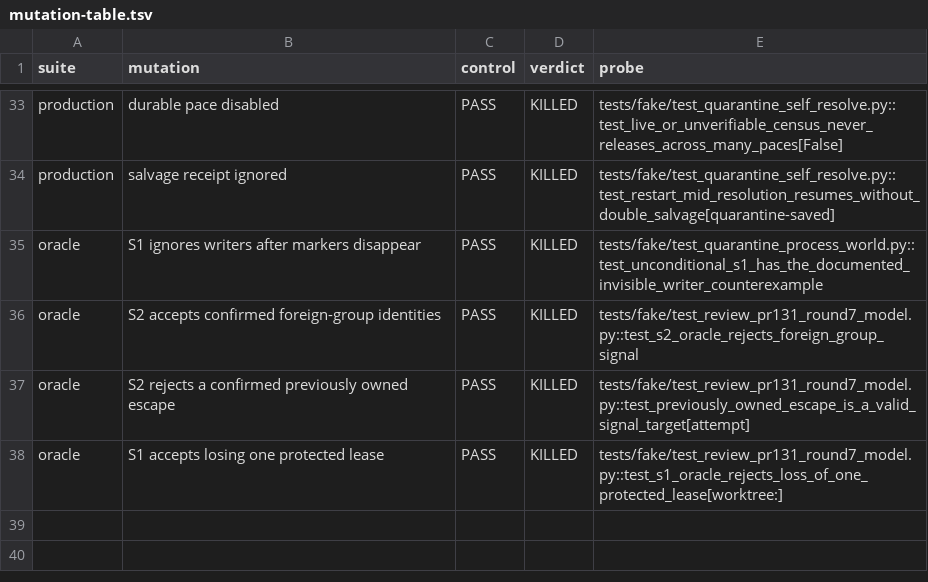
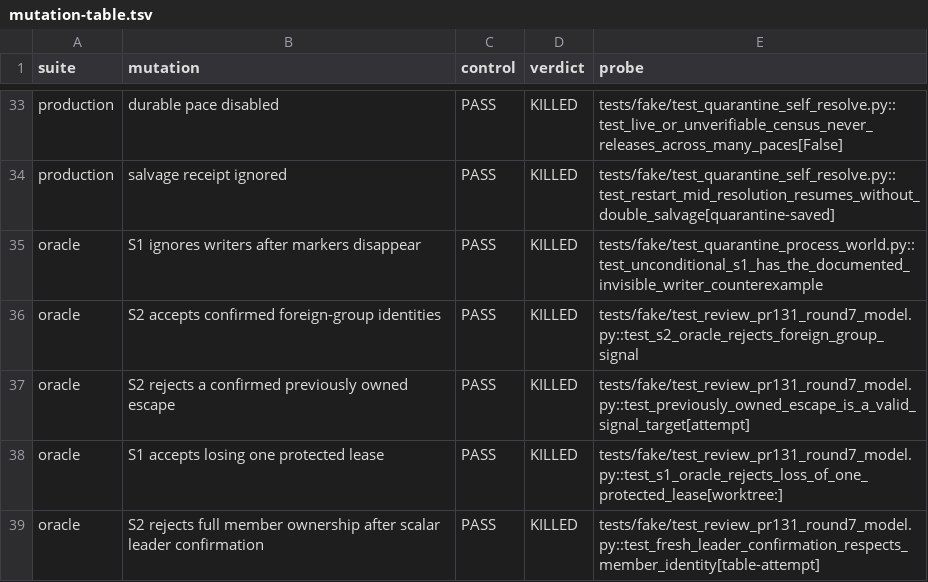
Before and after one commit to MaxGhenis/subfleet-v2, a TSV file: docs/reports/pr131-fix8/mutation-table.tsv, drawn as a sheet; only a part is shown, gaps mark what is left out; the diff names each change by its address in the sheet, - before the commit and + after, or states it on an @@ line.

```diff
--- a/docs/reports/pr131-fix8/mutation-table.tsv
+++ b/docs/reports/pr131-fix8/mutation-table.tsv
+row 39: oracle | S2 rejects full member ownership after scalar leader confirmation | PASS | KILLED | tests/fake/test_review_pr131_round7_model.py::test_fresh_leader_confirmation_respects_member_identity[table-attempt]
```
Also changed, not shown: 8 other files.
